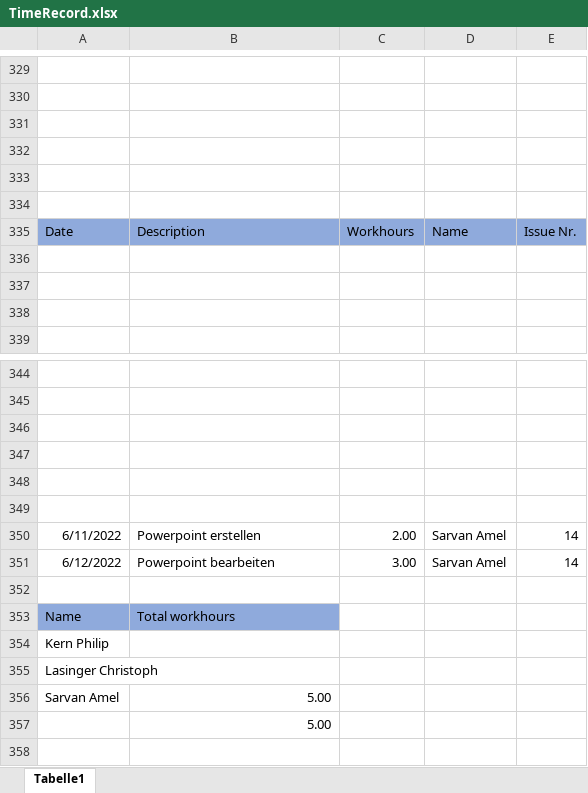
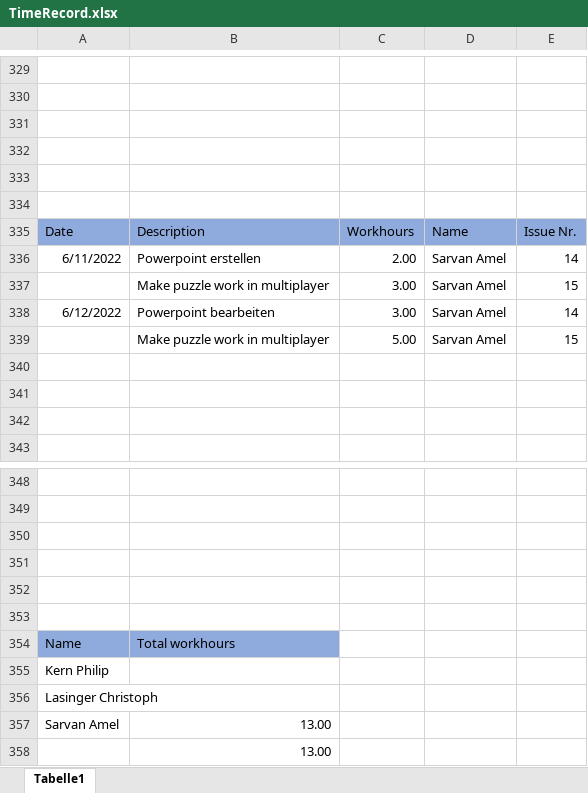
Before and after one commit to ChristophLasinger/Youre-not-alone, an Excel workbook: documents/TimeRecord.xlsx, sheet Tabelle1, drawn as a sheet; only a part is shown, gaps mark what is left out; values as stored, in another font and other column widths than the file's, no borders; charts and pictures not drawn; removed rows and columns are numbered as before the commit, all else as after; the diff names each change by its address in the sheet, - before the commit and + after, or states it on an @@ line.

Commit message:
Update Time-Record

```diff
--- a/documents/TimeRecord.xlsx (sheet Tabelle1)
+++ b/documents/TimeRecord.xlsx (sheet Tabelle1)
@@ row 350 moved to row 336: 6/11/2022 @@
+row 337:  | Make puzzle work in multiplayer | 3.00 | Sarvan Amel | 15
@@ row 351 moved to row 338: 6/12/2022 @@
+row 339:  | Make puzzle work in multiplayer | 5.00 | Sarvan Amel | 15
-row 352: (empty)
-B357:B358: 5.00
+B357:B358: 13.00
```
Also changed, not shown: 1 other file.
